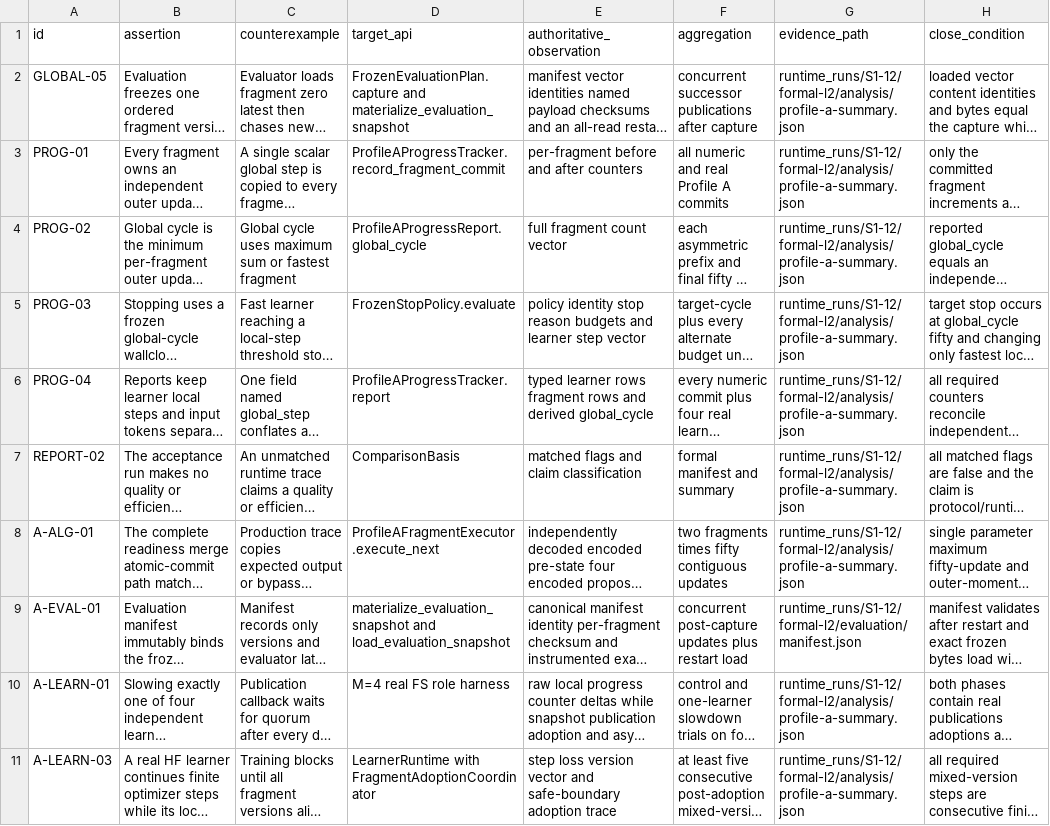
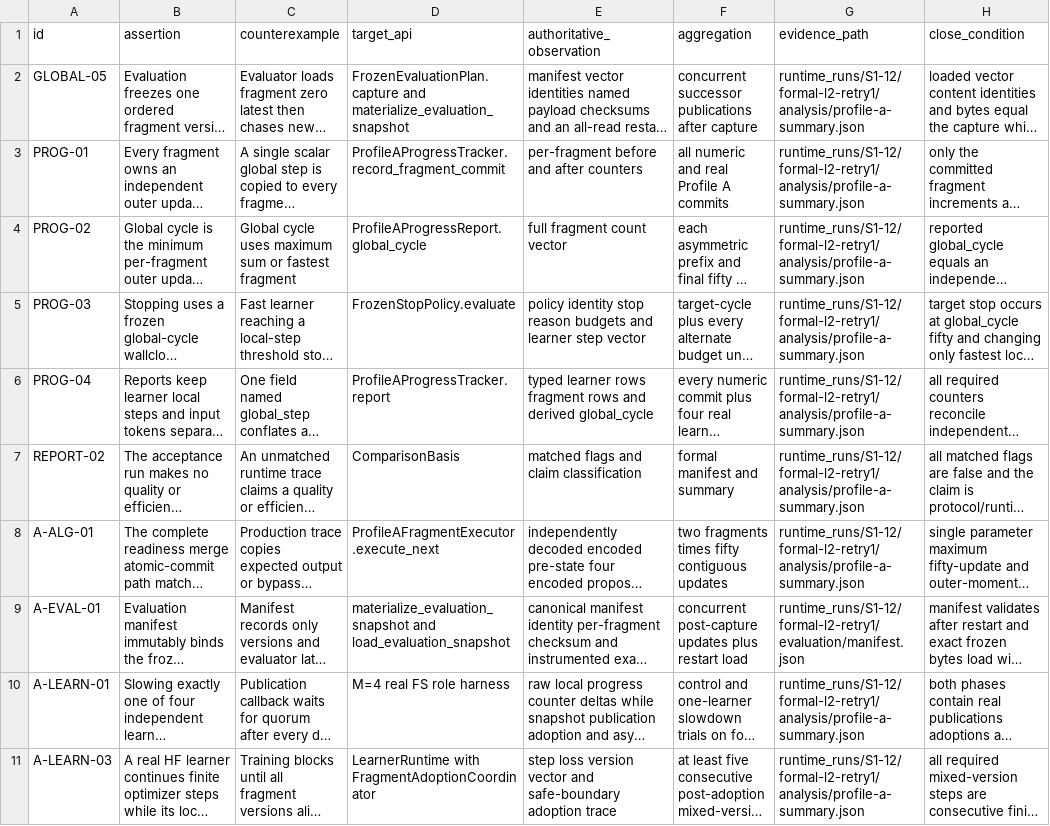
Before and after one commit to UnbearableFate/fsbdd, a CSV file: reports/stage1/S1-12-requirement-matrix.csv, drawn as a sheet; long unchanged cells end in …; the diff names each change by its address in the sheet, - before the commit and + after, or states it on an @@ line.

Commit message:
Correct S1-12 distributed-state evidence

```diff
--- a/reports/stage1/S1-12-requirement-matrix.csv
+++ b/reports/stage1/S1-12-requirement-matrix.csv
-G2:G8 (evidence_path): runtime_runs/S1-12/formal-l2/analysis/profile-a-summary.json
+G2:G8 (evidence_path): runtime_runs/S1-12/formal-l2-retry1/analysis/profile-a-summary.json
-G9 (evidence_path): runtime_runs/S1-12/formal-l2/evaluation/manifest.json
+G9 (evidence_path): runtime_runs/S1-12/formal-l2-retry1/evaluation/manifest.json
-G10:G11 (evidence_path): runtime_runs/S1-12/formal-l2/analysis/profile-a-summary.json
+G10:G11 (evidence_path): runtime_runs/S1-12/formal-l2-retry1/analysis/profile-a-summary.json
```
Also changed, not shown: 6 other files.
